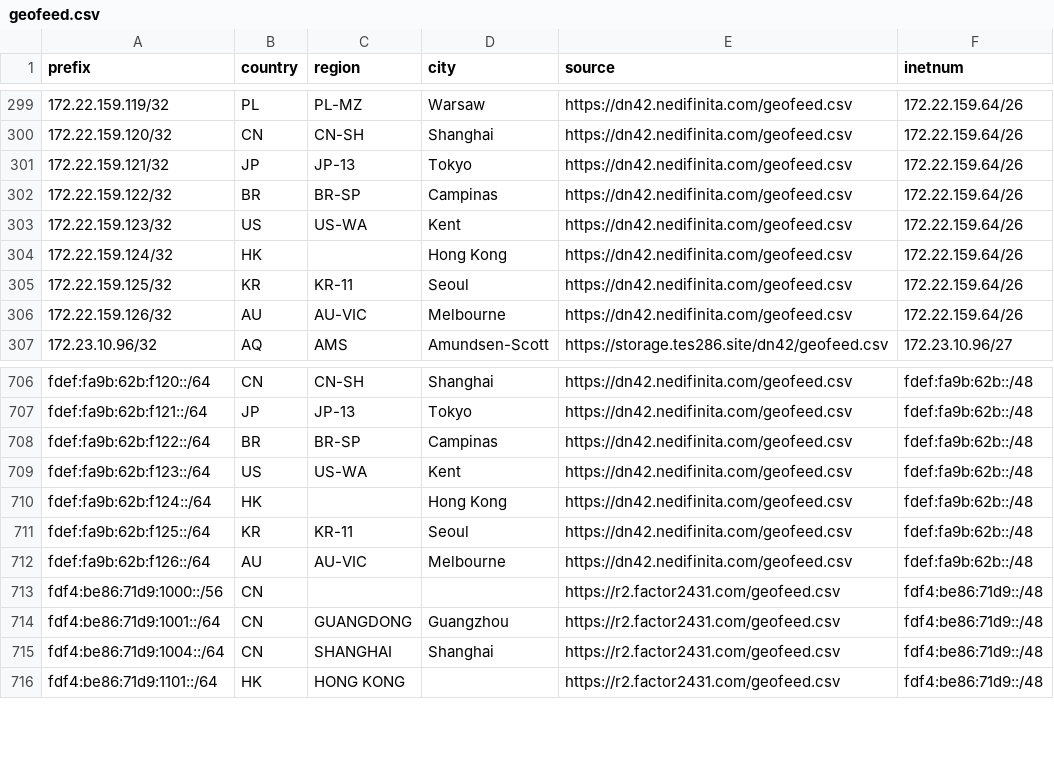
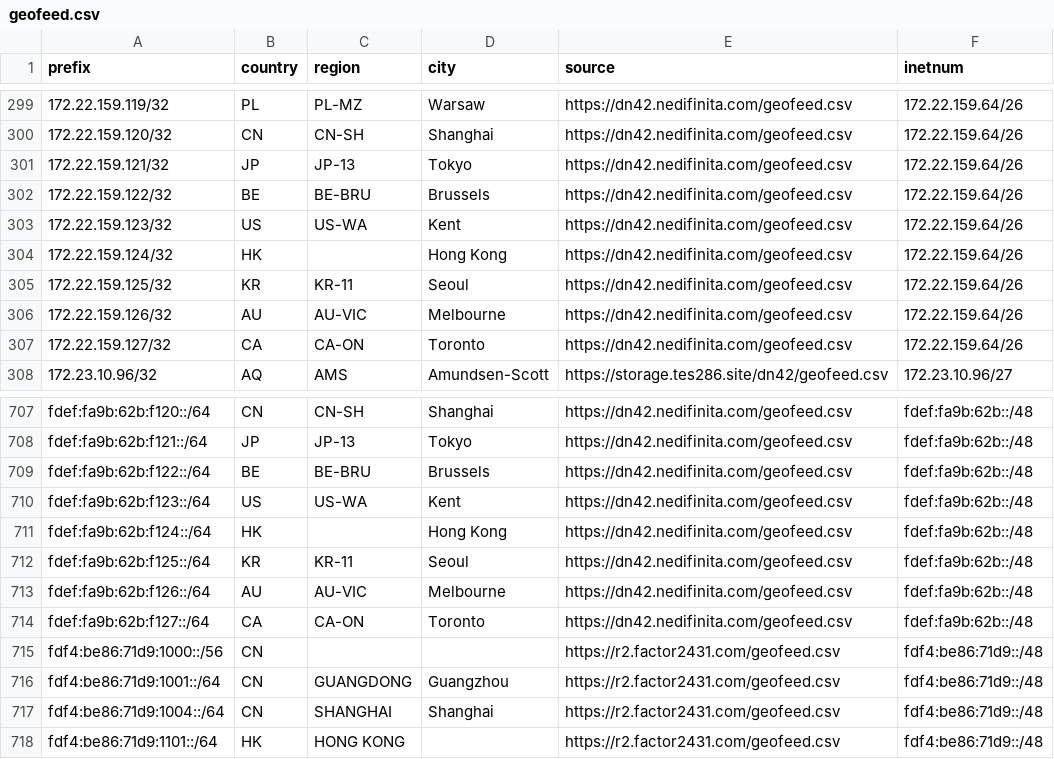
Before and after one commit to no42-org/dn42-mmdb, a CSV file: data/geofeed.csv, drawn as a sheet; only a part is shown, gaps mark what is left out.

```diff
--- a/data/geofeed.csv
+++ b/data/geofeed.csv
@@ -301,3 +301,3 @@ prefix,country,region,city,source,inetnum
 172.22.159.121/32,JP,JP-13,Tokyo,https://dn42.nedifinita.com/geofeed.csv,172.22.159.64/26
-172.22.159.122/32,BR,BR-SP,Campinas,https://dn42.nedifinita.com/geofeed.csv,172.22.159.64/26
+172.22.159.122/32,BE,BE-BRU,Brussels,https://dn42.nedifinita.com/geofeed.csv,172.22.159.64/26
 172.22.159.123/32,US,US-WA,Kent,https://dn42.nedifinita.com/geofeed.csv,172.22.159.64/26
@@ -306,2 +306,3 @@ prefix,country,region,city,source,inetnum
 172.22.159.126/32,AU,AU-VIC,Melbourne,https://dn42.nedifinita.com/geofeed.csv,172.22.159.64/26
+172.22.159.127/32,CA,CA-ON,Toronto,https://dn42.nedifinita.com/geofeed.csv,172.22.159.64/26
 172.23.10.96/32,AQ,AMS,Amundsen-Scott,https://storage.tes286.site/dn42/geofeed.csv,172.23.10.96/27
@@ -707,3 +708,3 @@ fdef:fa9b:62b:f120::/64,CN,CN-SH,Shanghai,https://dn42.nedifinita.com/geofeed.cs
 fdef:fa9b:62b:f121::/64,JP,JP-13,Tokyo,https://dn42.nedifinita.com/geofeed.csv,fdef:fa9b:62b::/48
-fdef:fa9b:62b:f122::/64,BR,BR-SP,Campinas,https://dn42.nedifinita.com/geofeed.csv,fdef:fa9b:62b::/48
+fdef:fa9b:62b:f122::/64,BE,BE-BRU,Brussels,https://dn42.nedifinita.com/geofeed.csv,fdef:fa9b:62b::/48
 fdef:fa9b:62b:f123::/64,US,US-WA,Kent,https://dn42.nedifinita.com/geofeed.csv,fdef:fa9b:62b::/48
@@ -712,2 +713,3 @@ fdef:fa9b:62b:f125::/64,KR,KR-11,Seoul,https://dn42.nedifinita.com/geofeed.csv,f
 fdef:fa9b:62b:f126::/64,AU,AU-VIC,Melbourne,https://dn42.nedifinita.com/geofeed.csv,fdef:fa9b:62b::/48
+fdef:fa9b:62b:f127::/64,CA,CA-ON,Toronto,https://dn42.nedifinita.com/geofeed.csv,fdef:fa9b:62b::/48
 fdf4:be86:71d9:1000::/56,CN,,,https://r2.factor2431.com/geofeed.csv,fdf4:be86:71d9::/48
```
